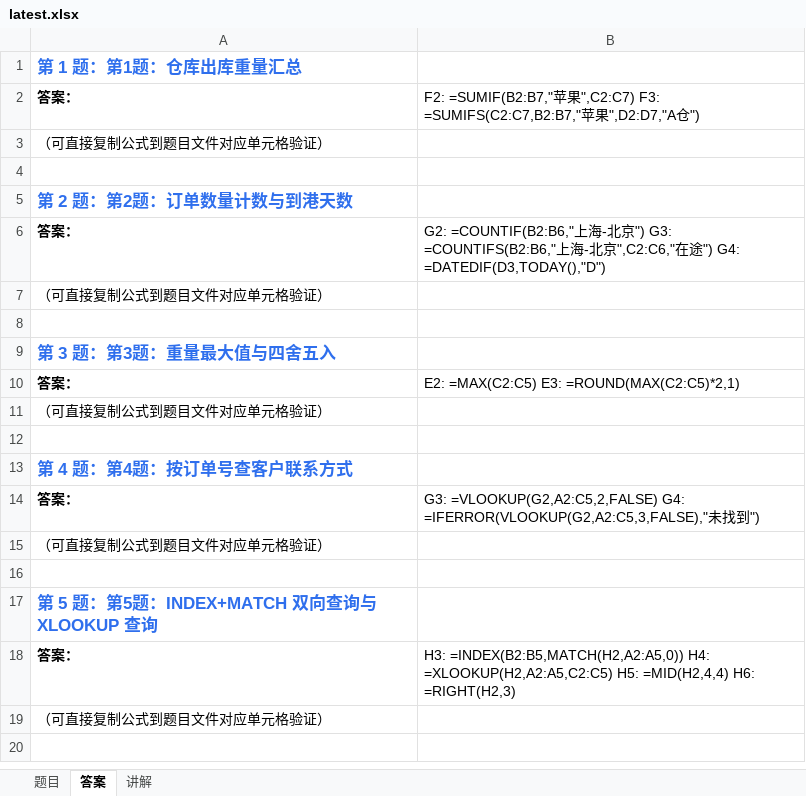
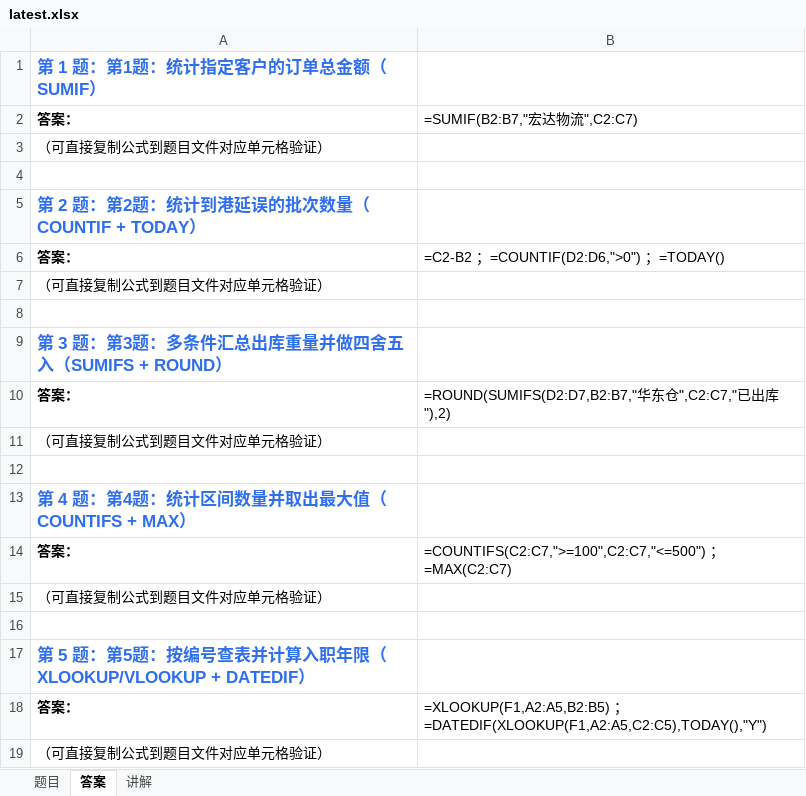
Before and after one commit to Fiona0706/English-Daily-Speaking, an Excel workbook: excel/latest.xlsx, sheet 答案, drawn as a sheet; values as stored, in another font and other column widths than the file's, no borders; formulas without a stored value are shown as written; the diff names each change by its address in the sheet, - before the commit and + after, or states it on an @@ line.

```diff
--- a/excel/latest.xlsx (sheet 答案)
+++ b/excel/latest.xlsx (sheet 答案)
-A1: 第 1 题：第1题：仓库出库重量汇总
+A1: 第 1 题：第1题：统计指定客户的订单总金额（SUMIF）
-B2: F2: =SUMIF(B2:B7,"苹果",C2:C7) F3: =SUMIFS(C2:C7,B2:B7,"苹果",D2:D7,"A仓")
+B2: =SUMIF(B2:B7,"宏达物流",C2:C7)
-A5: 第 2 题：第2题：订单数量计数与到港天数
+A5: 第 2 题：第2题：统计到港延误的批次数量（COUNTIF + TODAY）
-B6: G2: =COUNTIF(B2:B6,"上海-北京") G3: =COUNTIFS(B2:B6,"上海-北京",C2:C6,"在途") G4: =DATEDIF(D3,TODAY(),"D")
+B6: =C2-B2 ；=COUNTIF(D2:D6,">0") ；=TODAY()
-A9: 第 3 题：第3题：重量最大值与四舍五入
+A9: 第 3 题：第3题：多条件汇总出库重量并做四舍五入（SUMIFS + ROUND）
-B10: E2: =MAX(C2:C5) E3: =ROUND(MAX(C2:C5)*2,1)
+B10: =ROUND(SUMIFS(D2:D7,B2:B7,"华东仓",C2:C7,"已出库"),2)
-A13: 第 4 题：第4题：按订单号查客户联系方式
+A13: 第 4 题：第4题：统计区间数量并取出最大值（COUNTIFS + MAX）
-B14: G3: =VLOOKUP(G2,A2:C5,2,FALSE) G4: =IFERROR(VLOOKUP(G2,A2:C5,3,FALSE),"未找到")
+B14: =COUNTIFS(C2:C7,">=100",C2:C7,"<=500") ；=MAX(C2:C7)
-A17: 第 5 题：第5题：INDEX+MATCH 双向查询与 XLOOKUP 查询
+A17: 第 5 题：第5题：按编号查表并计算入职年限（XLOOKUP/VLOOKUP + DATEDIF）
-B18: H3: =INDEX(B2:B5,MATCH(H2,A2:A5,0)) H4: =XLOOKUP(H2,A2:A5,C2:C5) H5: =MID(H2,4,4) H6: =RIGHT(H2,3)
+B18: =XLOOKUP(F1,A2:A5,B2:B5) ；=DATEDIF(XLOOKUP(F1,A2:A5,C2:C5),TODAY(),"Y")
```
Also changed, not shown: sheet 题目, sheet 讲解, 12 other files.
